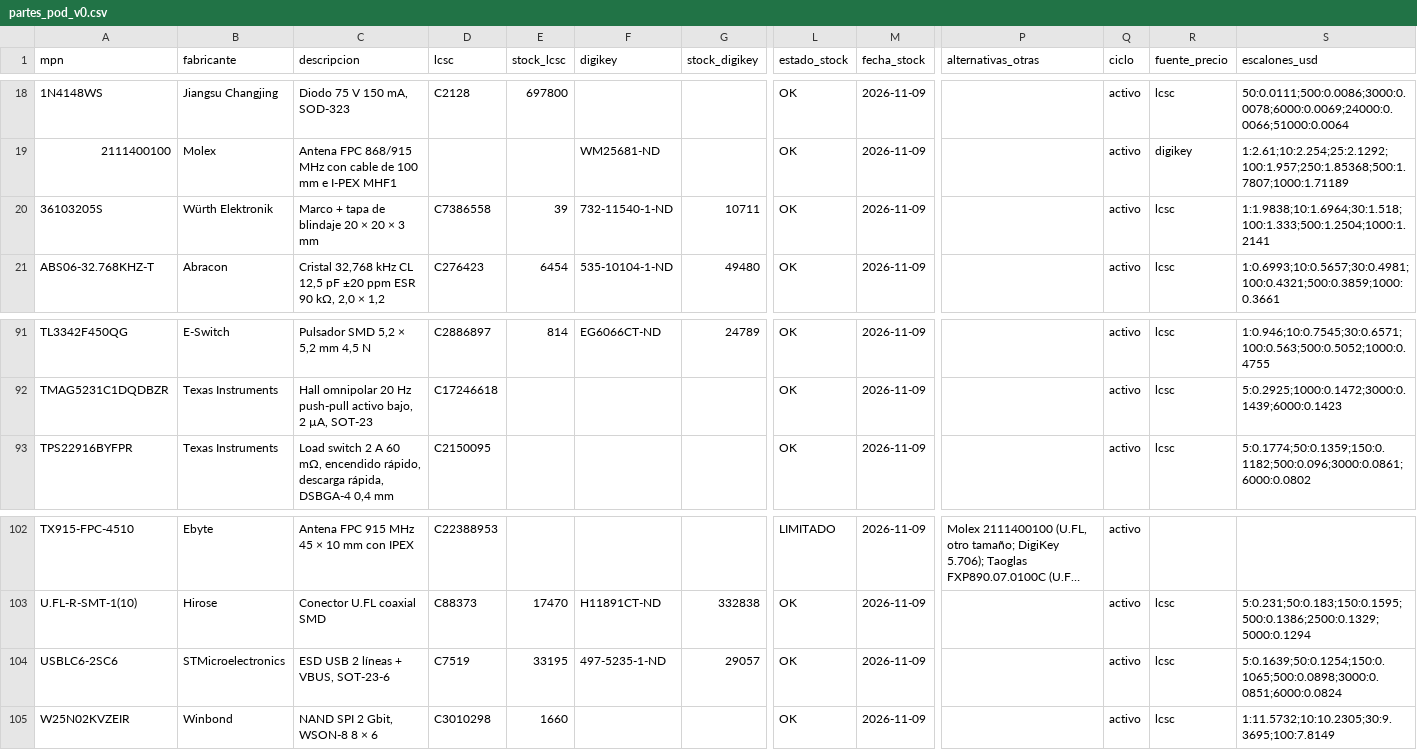
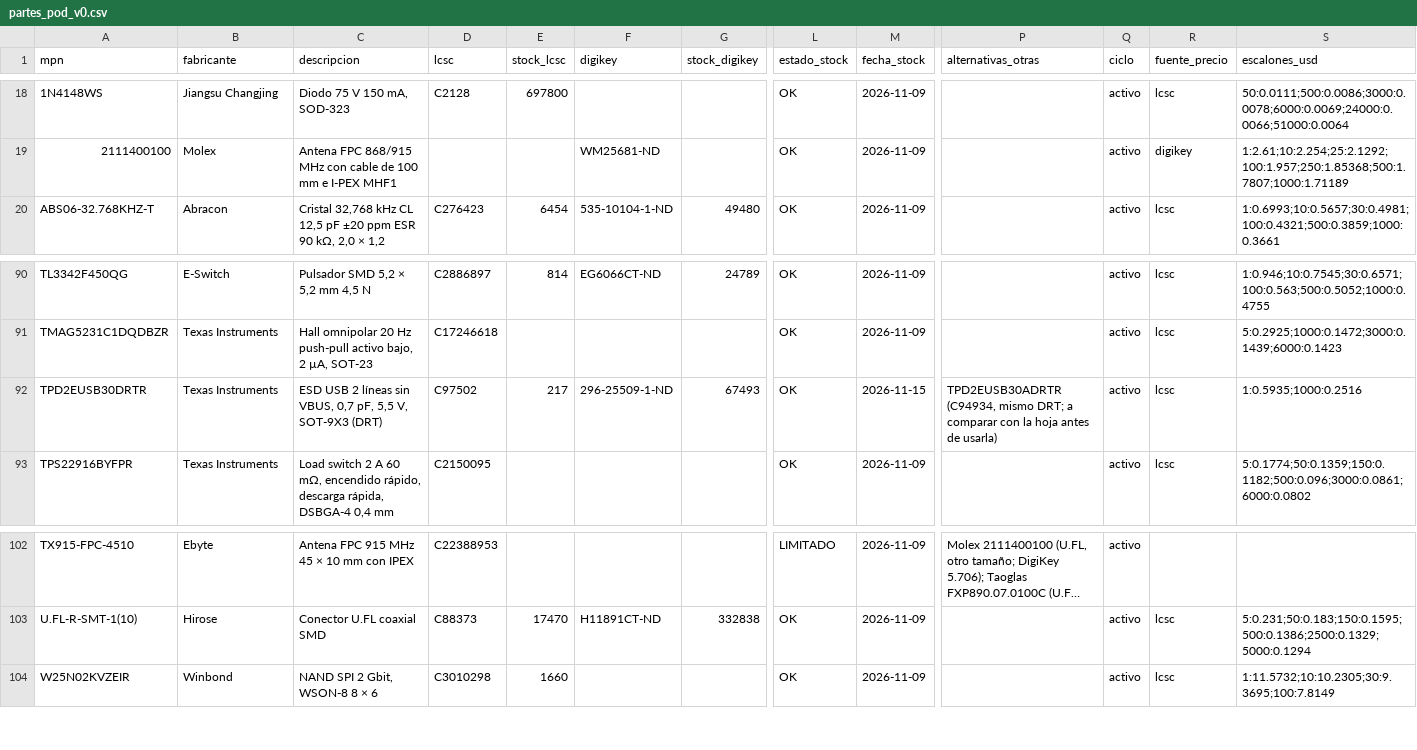
Before and after one commit to mgiachetti/sport-performance, a CSV file: hardware/tools/datos/partes_pod_v0.csv, drawn as a sheet; only a part is shown, gaps mark what is left out; long unchanged cells end in …; removed rows and columns are numbered as before the commit, all else as after; rows hold the shown columns only; the diff names each change by its address in the sheet, - before the commit and + after, or states it on an @@ line.

```diff
--- a/hardware/tools/datos/partes_pod_v0.csv
+++ b/hardware/tools/datos/partes_pod_v0.csv
-row 20: 36103205S | Würth Elektronik | Marco + tapa de blindaje 20 × 20 × 3 mm | C7386558 | 39 | 732-11540-1-ND | 10711 | OK | 2026-11-09 |  | activo | lcsc | 1:1.9838;10:1.6964;30:1.518;100:1.333;500:1.2504;1000:1.2141
+row 92: TPD2EUSB30DRTR | Texas Instruments | ESD USB 2 líneas sin VBUS, 0,7 pF, 5,5 V, SOT-9X3 (DRT) | C97502 | 217 | 296-25509-1-ND | 67493 | OK | 2026-11-15 | TPD2EUSB30ADRTR (C94934, mismo DRT; a comparar con la hoja antes de usarla) | activo | lcsc | 1:0.5935;1000:0.2516
-row 104: USBLC6-2SC6 | STMicroelectronics | ESD USB 2 líneas + VBUS, SOT-23-6 | C7519 | 33195 | 497-5235-1-ND | 29057 | OK | 2026-11-09 |  | activo | lcsc | 5:0.1639;50:0.1254;150:0.1065;500:0.0898;3000:0.0851;6000:0.0824
```
Also changed, not shown: docs/hardware/cotizacion/bom-pod-v0-jlcpcb.csv, docs/hardware/cotizacion/bom-pod-v0.csv, 20 other files.
